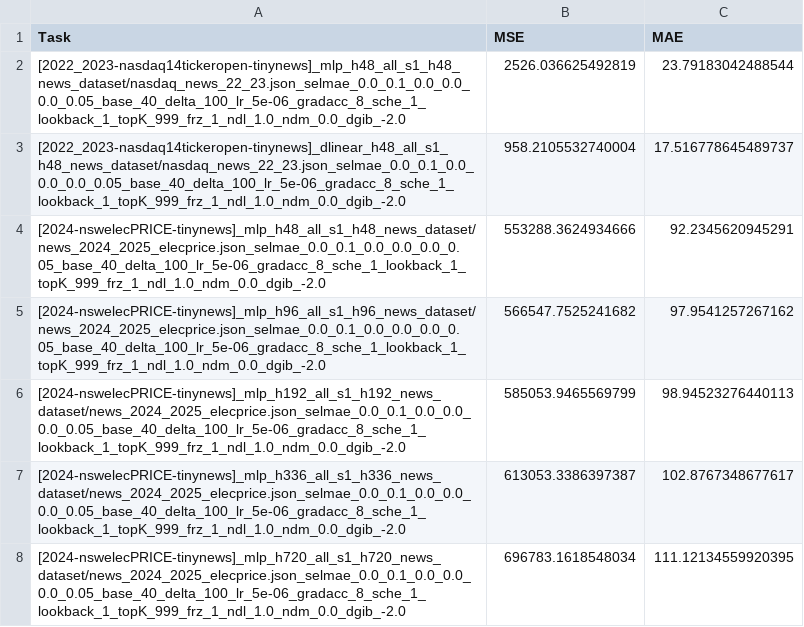
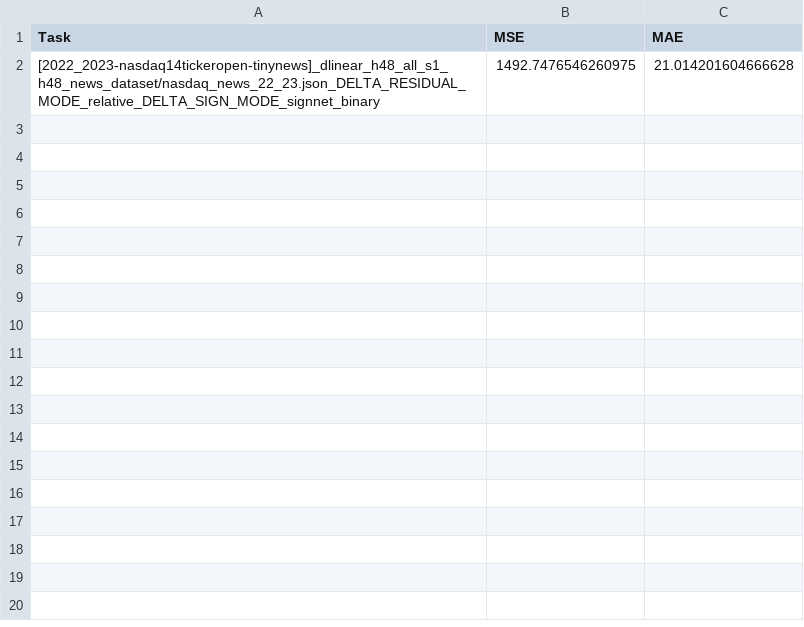
Before and after one commit to BruceBi1115/REIN-RES-LLM, a CSV file: results/test_results.csv, drawn as a sheet; removed rows and columns are numbered as before the commit, all else as after; the diff names each change by its address in the sheet, - before the commit and + after, or states it on an @@ line.

```diff
--- a/results/test_results.csv
+++ b/results/test_results.csv
-row 2: [2022_2023-nasdaq14tickeropen-tinynews]_mlp_h48_all_s1_h48_news_dataset/nasdaq_news_22_23.json_selmae_0.0_0.1_0.0_0.0_0.0_0.05_base_40_delta_100_lr_5e-06_gradacc_8_sche_1_lookback_1_topK_999_frz_1_ndl_1.0_ndm_0.0_dgib_-2.0 | 2526.036625492819 | 23.79183042488544
-row 3: [2022_2023-nasdaq14tickeropen-tinynews]_dlinear_h48_all_s1_h48_news_dataset/nasdaq_news_22_23.json_selmae_0.0_0.1_0.0_0.0_0.0_0.05_base_40_delta_100_lr_5e-06_gradacc_8_sche_1_lookback_1_topK_999_frz_1_ndl_1.0_ndm_0.0_dgib_-2.0 | 958.2105532740004 | 17.516778645489737
-row 4: [2024-nswelecPRICE-tinynews]_mlp_h48_all_s1_h48_news_dataset/news_2024_2025_elecprice.json_selmae_0.0_0.1_0.0_0.0_0.0_0.05_base_40_delta_100_lr_5e-06_gradacc_8_sche_1_lookback_1_topK_999_frz_1_ndl_1.0_ndm_0.0_dgib_-2.0 | 553288.3624934666 | 92.2345620945291
-row 5: [2024-nswelecPRICE-tinynews]_mlp_h96_all_s1_h96_news_dataset/news_2024_2025_elecprice.json_selmae_0.0_0.1_0.0_0.0_0.0_0.05_base_40_delta_100_lr_5e-06_gradacc_8_sche_1_lookback_1_topK_999_frz_1_ndl_1.0_ndm_0.0_dgib_-2.0 | 566547.7525241682 | 97.9541257267162
-row 6: [2024-nswelecPRICE-tinynews]_mlp_h192_all_s1_h192_news_dataset/news_2024_2025_elecprice.json_selmae_0.0_0.1_0.0_0.0_0.0_0.05_base_40_delta_100_lr_5e-06_gradacc_8_sche_1_lookback_1_topK_999_frz_1_ndl_1.0_ndm_0.0_dgib_-2.0 | 585053.9465569799 | 98.94523276440113
-row 7: [2024-nswelecPRICE-tinynews]_mlp_h336_all_s1_h336_news_dataset/news_2024_2025_elecprice.json_selmae_0.0_0.1_0.0_0.0_0.0_0.05_base_40_delta_100_lr_5e-06_gradacc_8_sche_1_lookback_1_topK_999_frz_1_ndl_1.0_ndm_0.0_dgib_-2.0 | 613053.3386397387 | 102.8767348677617
-row 8: [2024-nswelecPRICE-tinynews]_mlp_h720_all_s1_h720_news_dataset/news_2024_2025_elecprice.json_selmae_0.0_0.1_0.0_0.0_0.0_0.05_base_40_delta_100_lr_5e-06_gradacc_8_sche_1_lookback_1_topK_999_frz_1_ndl_1.0_ndm_0.0_dgib_-2.0 | 696783.1618548034 | 111.12134559920395
+row 2: [2022_2023-nasdaq14tickeropen-tinynews]_dlinear_h48_all_s1_h48_news_dataset/nasdaq_news_22_23.json_DELTA_RESIDUAL_MODE_relative_DELTA_SIGN_MODE_signnet_binary | 1492.7476546260975 | 21.014201604666628
```
Also changed, not shown: 23 other files.
